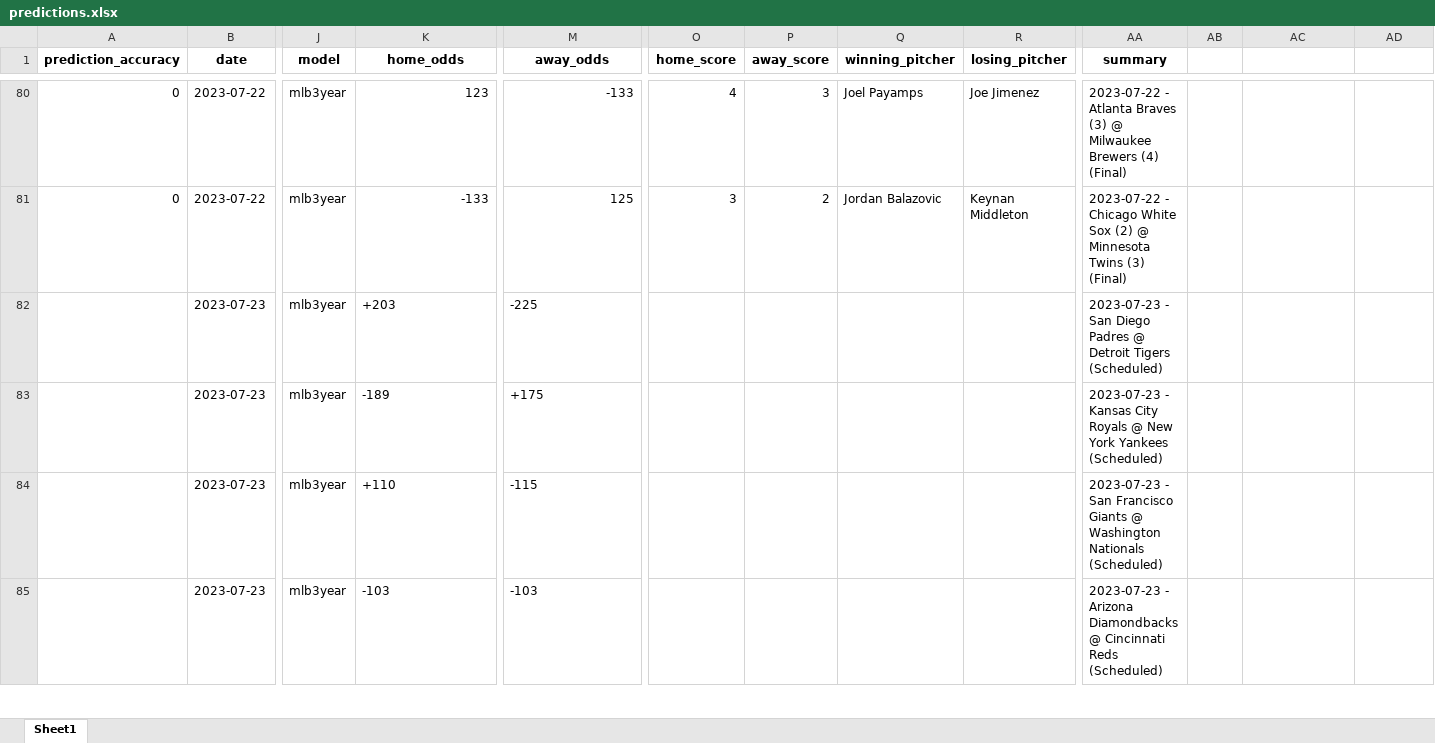
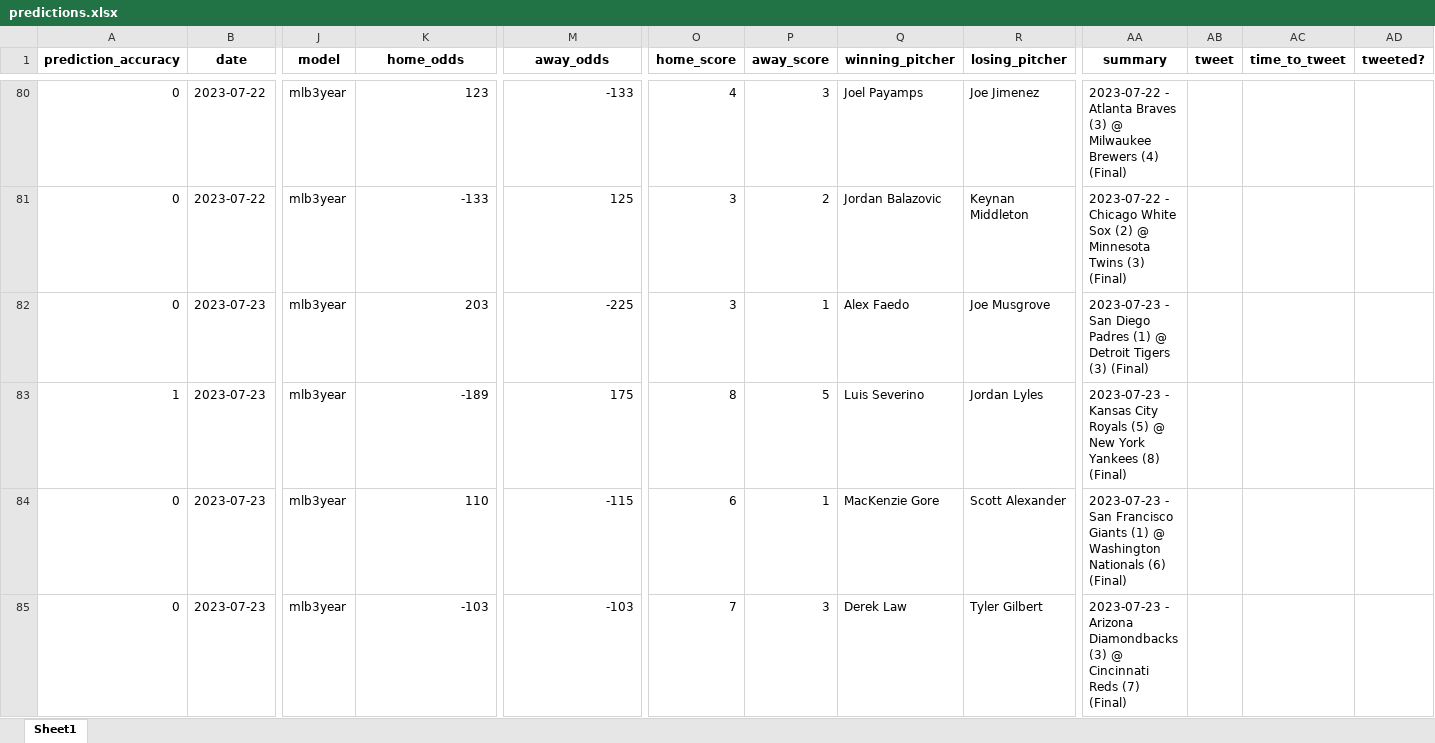
Before and after one commit to StevenDeFalco/predictMLB, an Excel workbook: data/predictions.xlsx, sheet Sheet1, drawn as a sheet; only a part is shown, gaps mark what is left out; values as stored, in another font and other column widths than the file's, no borders; the diff covers the shown part only; the diff names each change by its address in the sheet, - before the commit and + after, or states it on an @@ line.

Commit message:
added predictions for 07/24/2023 (27% acc yesterday :O)

```diff
--- a/data/predictions.xlsx (sheet Sheet1)
+++ b/data/predictions.xlsx (sheet Sheet1)
-AB1: (empty)
+AB1: tweet
-AC1: (empty)
+AC1: time_to_tweet
-AD1: (empty)
+AD1: tweeted?
-A82 (prediction_accuracy): (empty)
+A82 (prediction_accuracy): 0
-K82 (home_odds): +203
+K82 (home_odds): 203
-M82 alignment: left
+M82 alignment: right
-O82 (home_score): (empty)
+O82 (home_score): 3
-P82 (away_score): (empty)
+P82 (away_score): 1
-Q82 (winning_pitcher): (empty)
+Q82 (winning_pitcher): Alex Faedo
-R82 (losing_pitcher): (empty)
+R82 (losing_pitcher): Joe Musgrove
-AA82 (summary): …Diego Padres @ Detroit Tigers (Scheduled)
+AA82 (summary): …Diego Padres (1) @ Detroit Tigers (3) (Final)
-A83 (prediction_accuracy): (empty)
+A83 (prediction_accuracy): 1
-K83 alignment: left
+K83 alignment: right
-M83 (away_odds): +175
+M83 (away_odds): 175
-O83 (home_score): (empty)
+O83 (home_score): 8
-P83 (away_score): (empty)
+P83 (away_score): 5
-Q83 (winning_pitcher): (empty)
+Q83 (winning_pitcher): Luis Severino
-R83 (losing_pitcher): (empty)
+R83 (losing_pitcher): Jordan Lyles
-AA83 (summary): …City Royals @ New York Yankees (Scheduled)
+AA83 (summary): …City Royals (5) @ New York Yankees (8) (Final)
-A84:A85 (prediction_accuracy): (empty)
+A84:A85 (prediction_accuracy): 0
-K84 (home_odds): +110
+K84 (home_odds): 110
-M84:M85 alignment: left
+M84:M85 alignment: right
-O84 (home_score): (empty)
+O84 (home_score): 6
-P84 (away_score): (empty)
+P84 (away_score): 1
-Q84 (winning_pitcher): (empty)
+Q84 (winning_pitcher): MacKenzie Gore
-R84 (losing_pitcher): (empty)
+R84 (losing_pitcher): Scott Alexander
-AA84 (summary): …Francisco Giants @ Washington Nationals (Scheduled)
+AA84 (summary): …Francisco Giants (1) @ Washington Nationals (6) (Final)
-K85 alignment: left
+K85 alignment: right
-O85 (home_score): (empty)
+O85 (home_score): 7
-P85 (away_score): (empty)
+P85 (away_score): 3
-Q85 (winning_pitcher): (empty)
+Q85 (winning_pitcher): Derek Law
-R85 (losing_pitcher): (empty)
+R85 (losing_pitcher): Tyler Gilbert
-AA85 (summary): …Arizona Diamondbacks @ Cincinnati Reds (Scheduled)
+AA85 (summary): …Arizona Diamondbacks (3) @ Cincinnati Reds (7) (Final)
```
Also changed, not shown: 9 added rows, 77 edited cells and cell formats elsewhere in this sheet.
